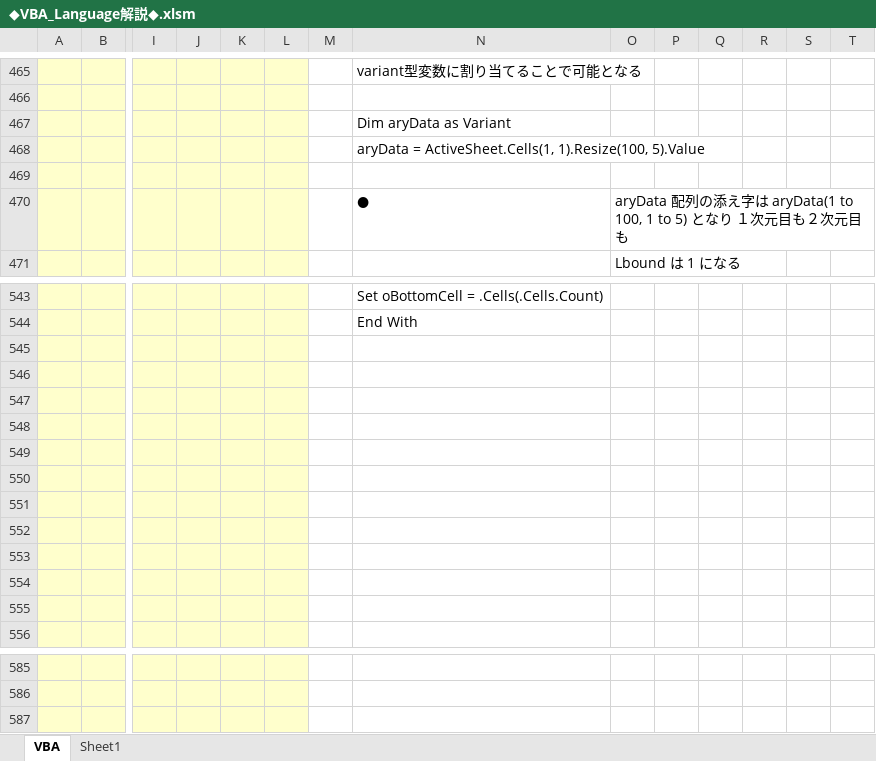
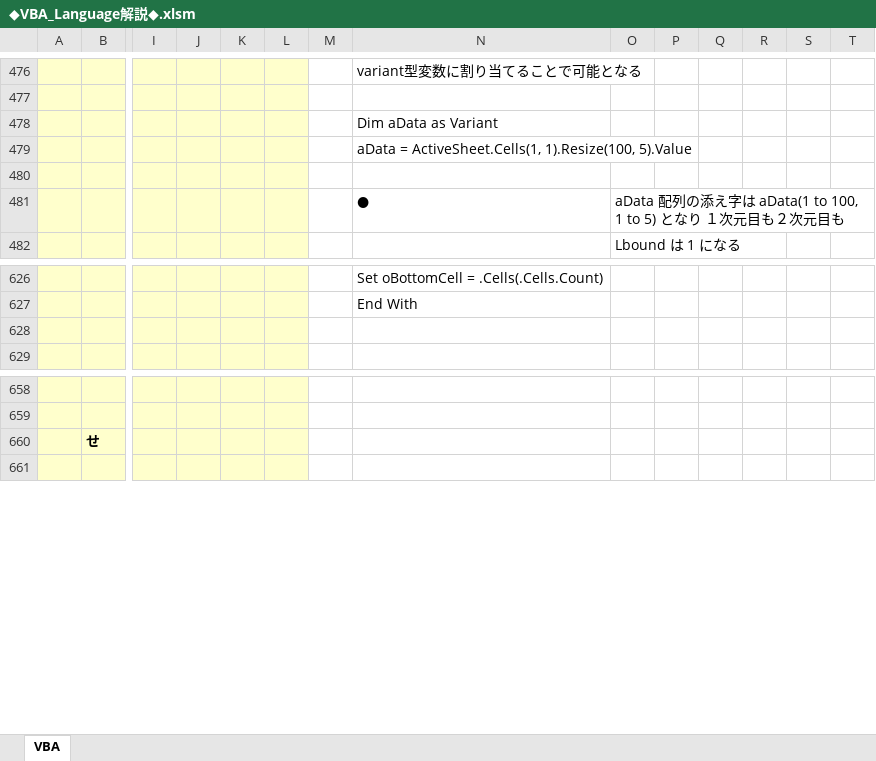
Before and after one commit to roshihie/ExcelVBA, an Excel workbook: ◆VBA_Language解説◆.xlsm, sheet VBA, drawn as a sheet; only a part is shown, gaps mark what is left out; values as stored, in another font and other column widths than the file's, no borders; charts and pictures not drawn; removed rows and columns are numbered as before the commit, all else as after; rows hold the shown columns only; the diff covers the shown part only; the diff names each change by its address in the sheet, - before the commit and + after, or states it on an @@ line.

```diff
--- a/◆VBA_Language解説◆.xlsm (sheet VBA)
+++ b/◆VBA_Language解説◆.xlsm (sheet VBA)
-sheet tab: Sheet1
-N478: Dim aryData as Variant
+N478: Dim aData as Variant
-N479: aryData = ActiveSheet.Cells(1,…
+N479: aData = ActiveSheet.Cells(1,…
-O481: aryData 配列の添え字は aryData(1 to 100, 1 to…
+O481: aData 配列の添え字は aData(1 to 100, 1 to…
-row 545: (empty)
-row 546: (empty)
-row 547: (empty)
-row 548: (empty)
-row 549: (empty)
-row 550: (empty)
-row 551: (empty)
-row 552: (empty)
-row 553: (empty)
-row 554: (empty)
+row 660:  | せ
```
Also changed, not shown: 83 added rows, 7 removed rows and 7 edited cells elsewhere in this sheet, charts or pictures, 1 other file.
